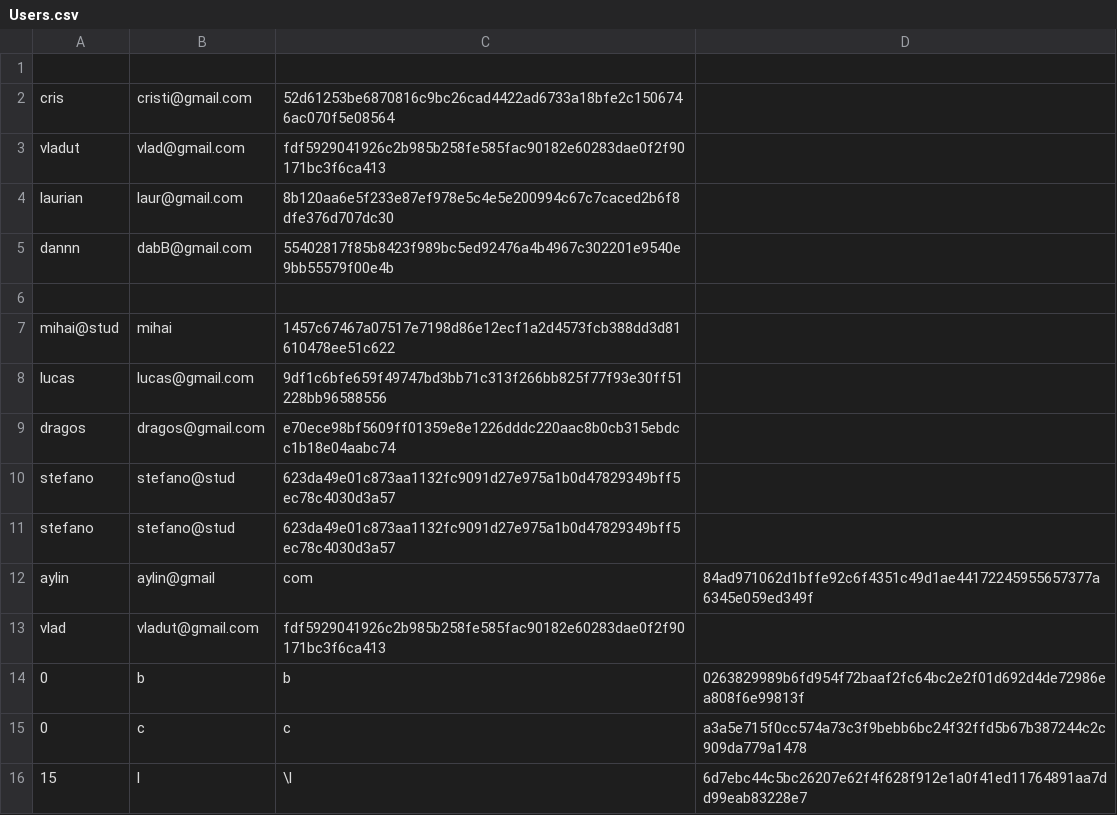
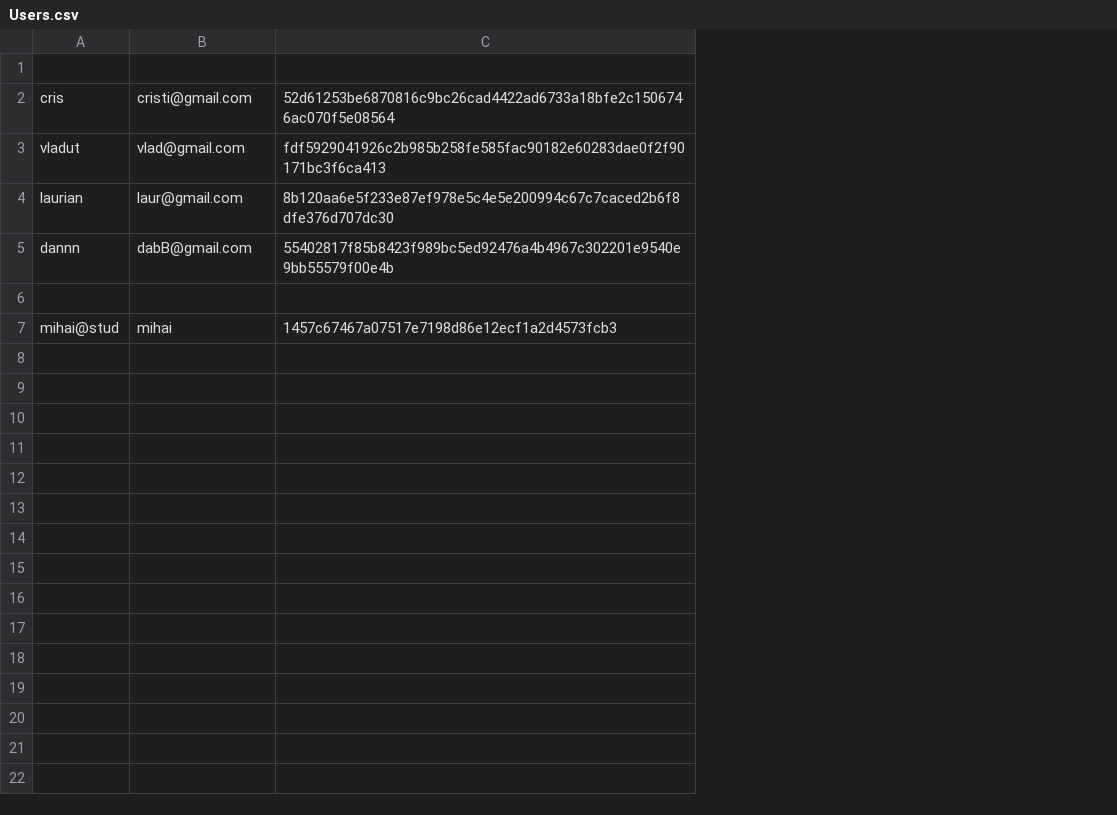
Before and after one commit to VladBonciu/proiect-so, a CSV file: Users.csv, drawn as a sheet; the diff names each change by its address in the sheet, - before the commit and + after, or states it on an @@ line.

```diff
--- a/Users.csv
+++ b/Users.csv
-column D, empty
-C7: 1457c67467a07517e7198d86e12ecf1a2d4573fcb388dd3d81610478ee51c622
+C7: 1457c67467a07517e7198d86e12ecf1a2d4573fcb3
-row 8: lucas | lucas@gmail.com | 9df1c6bfe659f49747bd3bb71c313f266bb825f77f93e30ff51228bb96588556
-row 9: dragos | dragos@gmail.com | e70ece98bf5609ff01359e8e1226dddc220aac8b0cb315ebdcc1b18e04aabc74
-row 10: stefano | stefano@stud | 623da49e01c873aa1132fc9091d27e975a1b0d47829349bff5ec78c4030d3a57
-row 11: stefano | stefano@stud | 623da49e01c873aa1132fc9091d27e975a1b0d47829349bff5ec78c4030d3a57
-row 12: aylin | aylin@gmail | com | 84ad971062d1bffe92c6f4351c49d1ae44172245955657377a6345e059ed349f
-row 13: vlad | vladut@gmail.com | fdf5929041926c2b985b258fe585fac90182e60283dae0f2f90171bc3f6ca413
-row 14: 0 | b | b | 0263829989b6fd954f72baaf2fc64bc2e2f01d692d4de72986ea808f6e99813f
-row 15: 0 | c | c | a3a5e715f0cc574a73c3f9bebb6bc24f32ffd5b67b387244c2c909da779a1478
-row 16: 15 | l | \l | 6d7ebc44c5bc26207e62f4f628f912e1a0f41ed11764891aa7dd99eab83228e7
```
Also changed, not shown: 5 other files.
